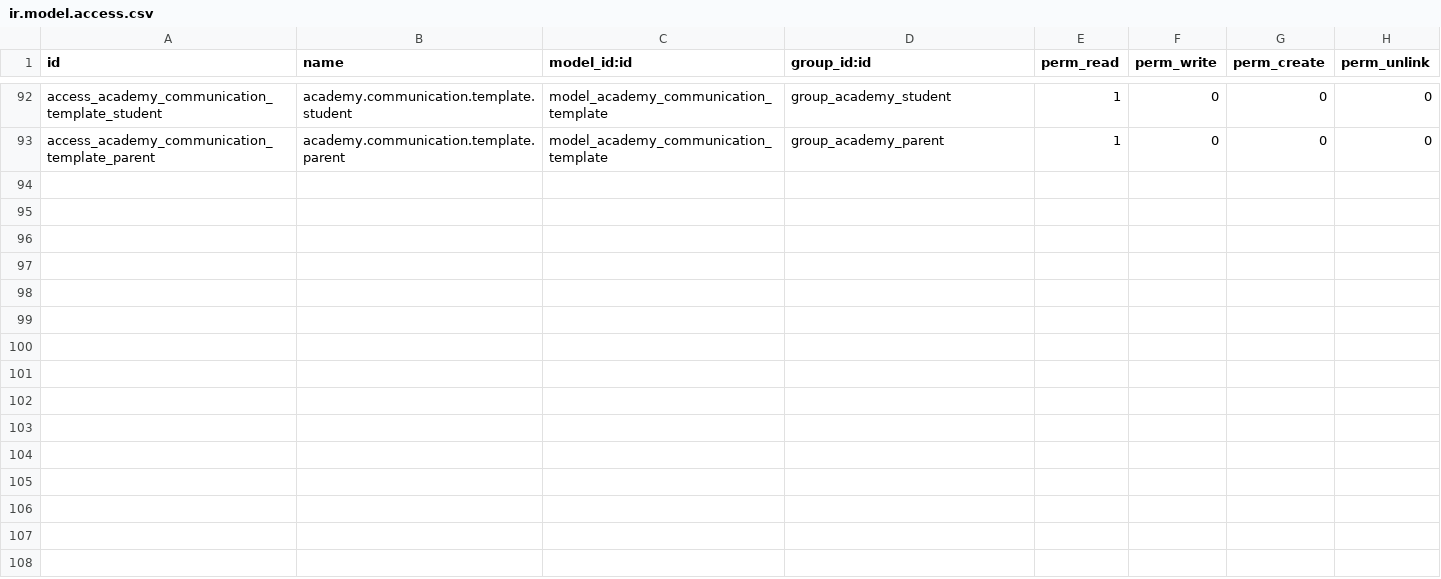
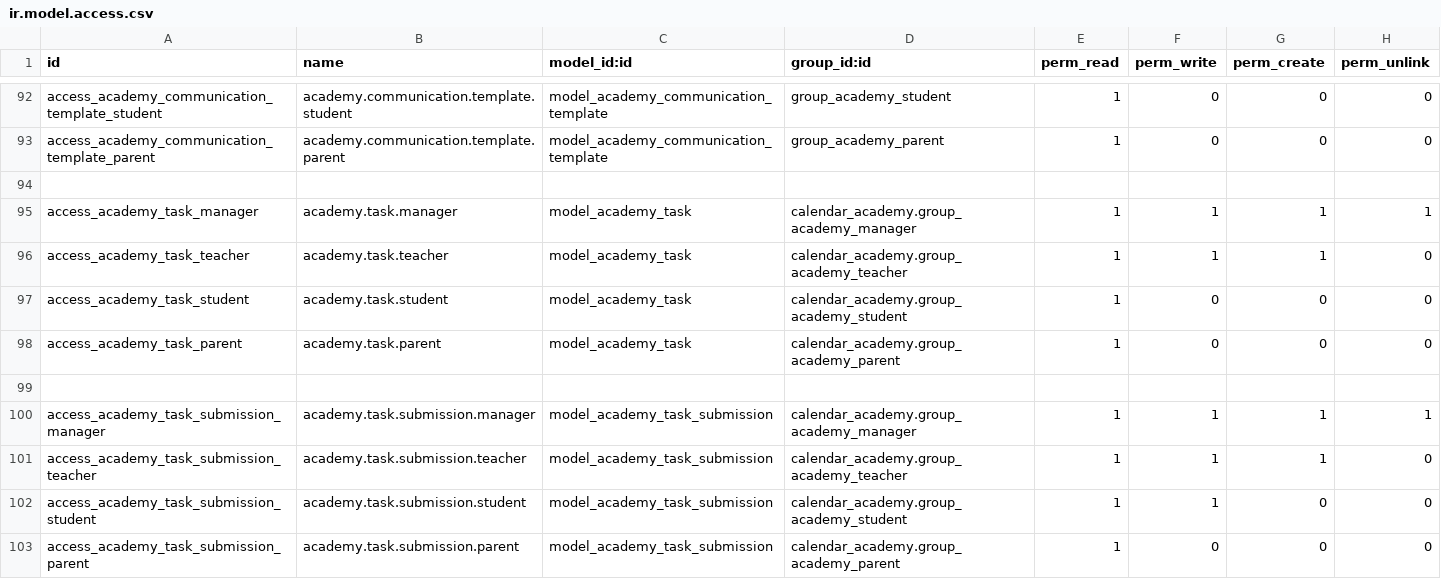
Before and after one commit to jhersON1/calendarAcademy-odoo, a CSV file: dev_addons/calendar_academy/security/ir.model.access.csv, drawn as a sheet; only a part is shown, gaps mark what is left out; the diff names each change by its address in the sheet, - before the commit and + after, or states it on an @@ line.

Commit message:
task and activities use case ended

```diff
--- a/dev_addons/calendar_academy/security/ir.model.access.csv
+++ b/dev_addons/calendar_academy/security/ir.model.access.csv
+row 94: (empty)
+row 95: access_academy_task_manager | academy.task.manager | model_academy_task | calendar_academy.group_academy_manager | 1 | 1 | 1 | 1
+row 96: access_academy_task_teacher | academy.task.teacher | model_academy_task | calendar_academy.group_academy_teacher | 1 | 1 | 1 | 0
+row 97: access_academy_task_student | academy.task.student | model_academy_task | calendar_academy.group_academy_student | 1 | 0 | 0 | 0
+row 98: access_academy_task_parent | academy.task.parent | model_academy_task | calendar_academy.group_academy_parent | 1 | 0 | 0 | 0
+row 99: (empty)
+row 100: access_academy_task_submission_manager | academy.task.submission.manager | model_academy_task_submission | calendar_academy.group_academy_manager | 1 | 1 | 1 | 1
+row 101: access_academy_task_submission_teacher | academy.task.submission.teacher | model_academy_task_submission | calendar_academy.group_academy_teacher | 1 | 1 | 1 | 0
+row 102: access_academy_task_submission_student | academy.task.submission.student | model_academy_task_submission | calendar_academy.group_academy_student | 1 | 1 | 0 | 0
+row 103: access_academy_task_submission_parent | academy.task.submission.parent | model_academy_task_submission | calendar_academy.group_academy_parent | 1 | 0 | 0 | 0
```
Also changed, not shown: 10 other files.
